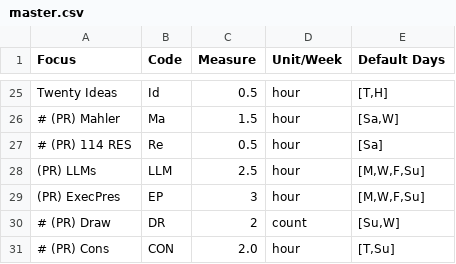
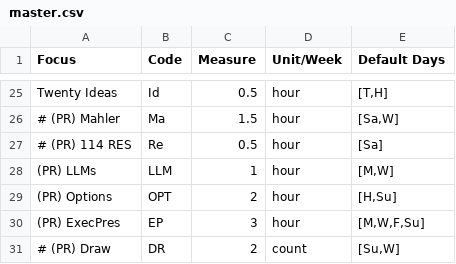
Before and after one commit to DrSkippy/journal-weekly-planner, a CSV file: config/master.csv, drawn as a sheet; only a part is shown, gaps mark what is left out; the shorter side is filled out with more unchanged rows.

Commit message:
update master

```diff
--- a/config/master.csv
+++ b/config/master.csv
@@ -27,3 +27,4 @@ Twenty Ideas,Id,0.5,hour,"[T,H]"
 # (PR) 114 RES,Re,0.5,hour,"[Sa]"
-(PR) LLMs,LLM,2.5,hour,"[M,W,F,Su]"
+(PR) LLMs,LLM,1,hour,"[M,W]"
+(PR) Options,OPT,2,hour,"[H,Su]"
 (PR) ExecPres,EP,3,hour,"[M,W,F,Su]"
```
